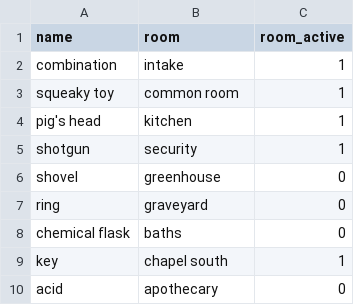
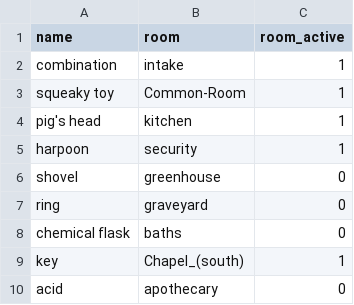
Before and after one commit to MacKLess/asylum_zork, a CSV file: lib/seeds/items_seed.csv, drawn as a sheet.

```diff
--- a/lib/seeds/items_seed.csv
+++ b/lib/seeds/items_seed.csv
@@ -2,5 +2,5 @@ name,room,room_active
 combination,intake,1
-squeaky toy,common room,1
+squeaky toy,Common-Room,1
 pig's head,kitchen,1
-shotgun,security,1
+harpoon,security,1
 shovel,greenhouse,0
@@ -8,3 +8,3 @@ ring,graveyard,0
 chemical flask,baths,0
-key,chapel south,1
+key,Chapel_(south),1
 acid,apothecary,0
```
Also changed, not shown: lib/seeds/all_room_seeds_draft1.csv.
